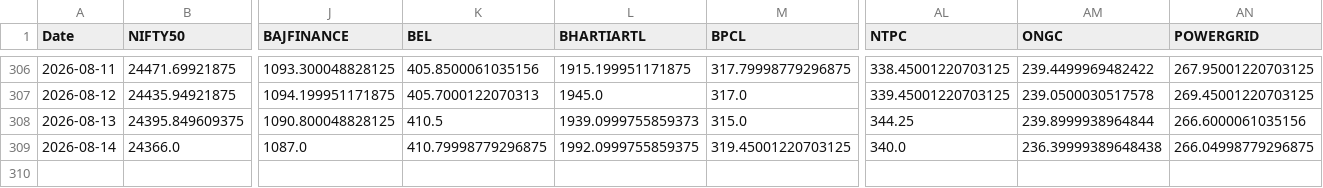
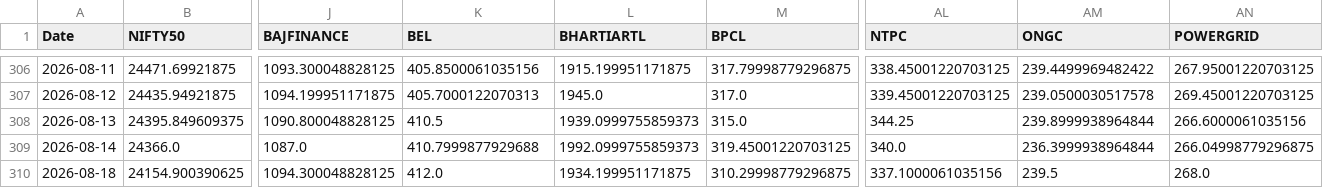
Before and after one commit to varshu22/relative-rotational-graph, a CSV file: prices.csv, drawn as a sheet; only a part is shown, gaps mark what is left out; rows hold the shown columns only; the diff names each change by its address in the sheet, - before the commit and + after, or states it on an @@ line.

```diff
--- a/prices.csv
+++ b/prices.csv
-K309 (BEL): 410.79998779296875
+K309 (BEL): 410.7999877929688
-L309 (BHARTIARTL): 1992.0999755859375
+L309 (BHARTIARTL): 1992.0999755859373
-AM309 (ONGC): 236.39999389648438
+AM309 (ONGC): 236.3999938964844
+row 310: 2026-08-18 | 24154.900390625 | 1094.300048828125 | 412.0 | 1934.199951171875 | 310.29998779296875 | 337.1000061035156 | 239.5 | 268.0
```
Also changed, not shown: 1 other file.
